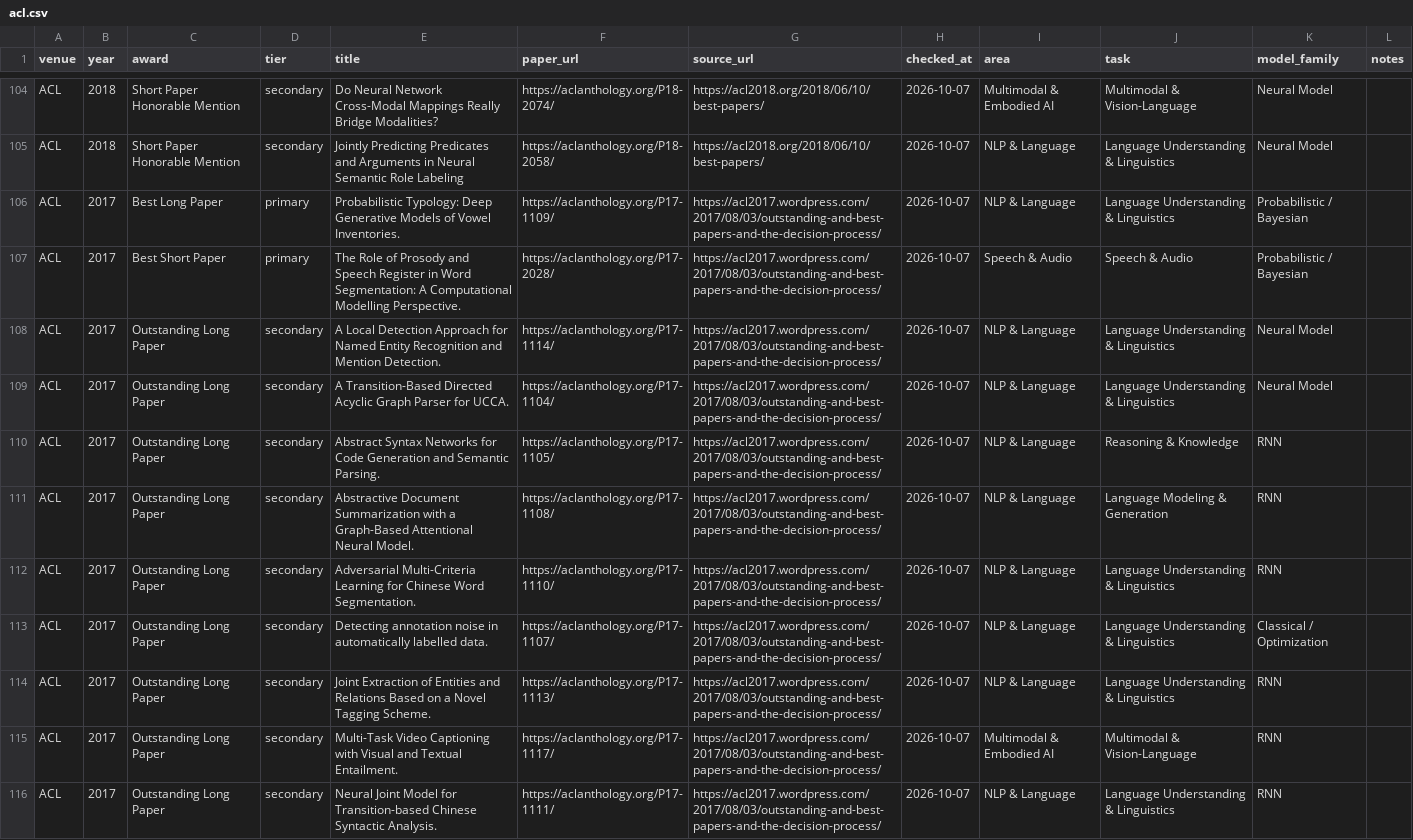
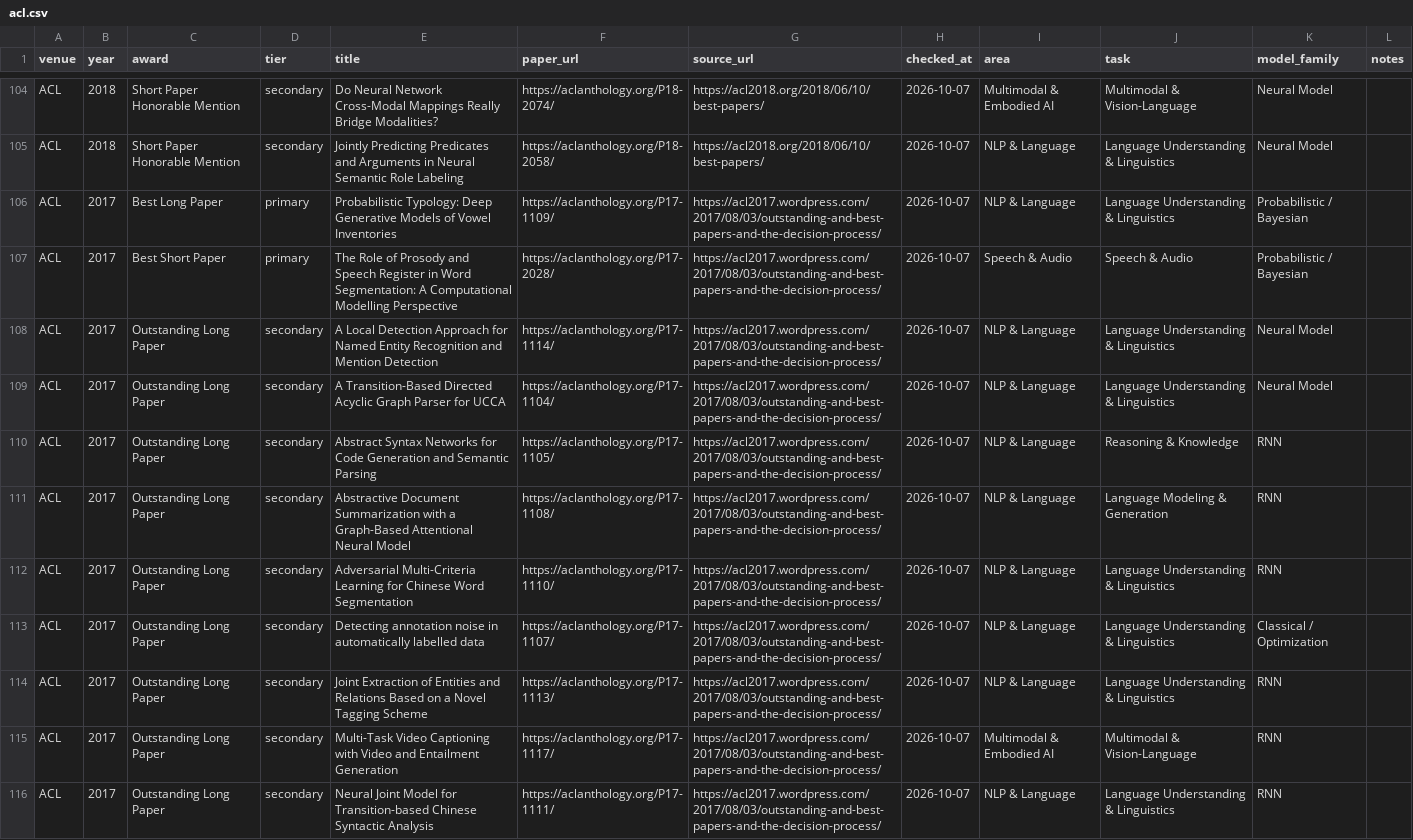
Before and after one commit to shunk031/awesome-ai-best-papers, a CSV file: data/papers/acl.csv, drawn as a sheet; only a part is shown, gaps mark what is left out; the diff covers the shown part only; the diff names each change by its address in the sheet, - before the commit and + after, or states it on an @@ line.

```diff
--- a/data/papers/acl.csv
+++ b/data/papers/acl.csv
-E106 (title): …of Vowel Inventories.
+E106 (title): …of Vowel Inventories
-E107 (title): …Computational Modelling Perspective.
+E107 (title): …Computational Modelling Perspective
-E108 (title): …and Mention Detection.
+E108 (title): …and Mention Detection
-E109 (title): …Parser for UCCA.
+E109 (title): …Parser for UCCA
-E110 (title): …and Semantic Parsing.
+E110 (title): …and Semantic Parsing
-E111 (title): …Attentional Neural Model.
+E111 (title): …Attentional Neural Model
-E112 (title): …Chinese Word Segmentation.
+E112 (title): …Chinese Word Segmentation
-E113 (title): …automatically labelled data.
+E113 (title): …automatically labelled data
-E114 (title): …Novel Tagging Scheme.
+E114 (title): …Novel Tagging Scheme
-E115 (title): …Captioning with Visual and Textual Entailment.
+E115 (title): …Captioning with Video and Entailment Generation
-E116 (title): …Chinese Syntactic Analysis.
+E116 (title): …Chinese Syntactic Analysis
```
Also changed, not shown: 11 edited cells elsewhere in this file, 1 other file.
